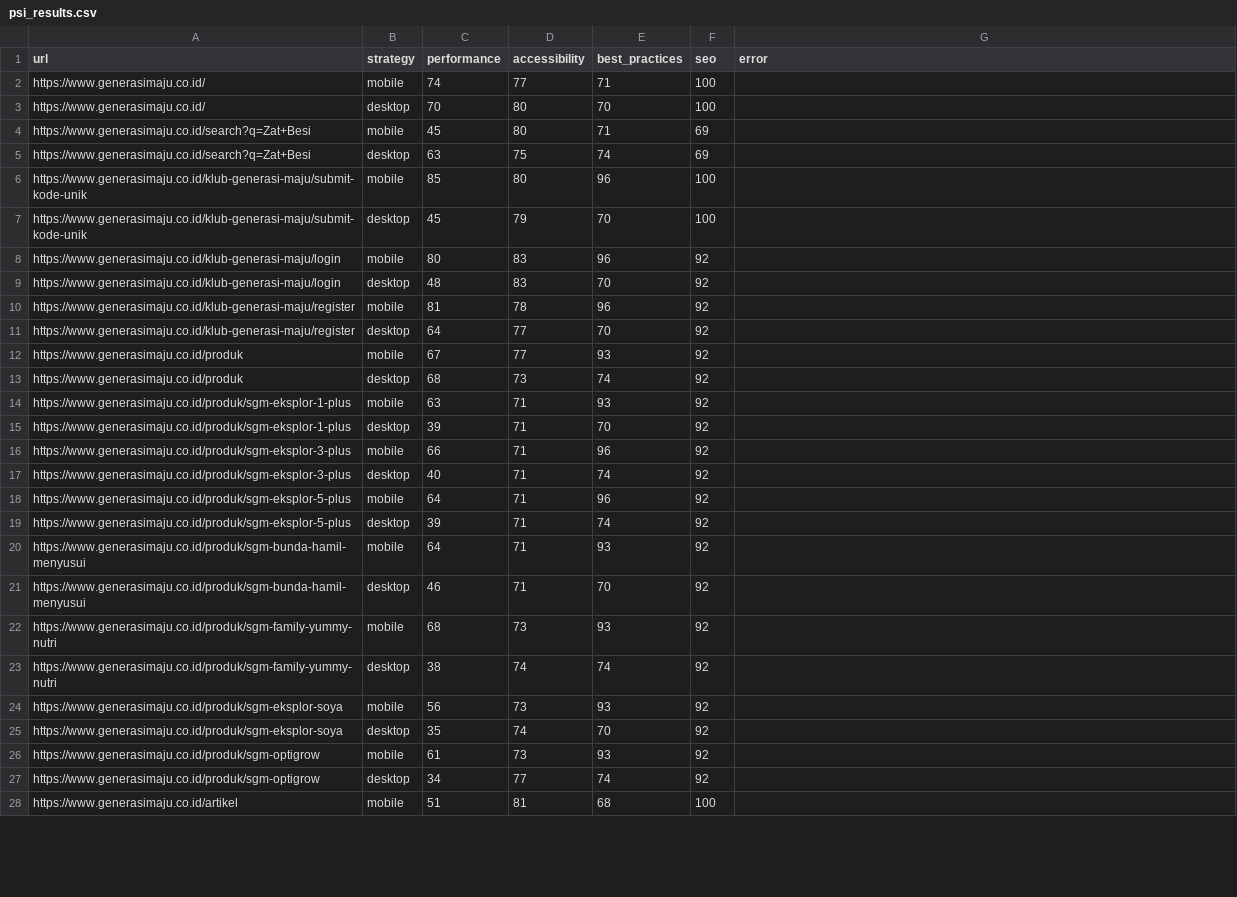
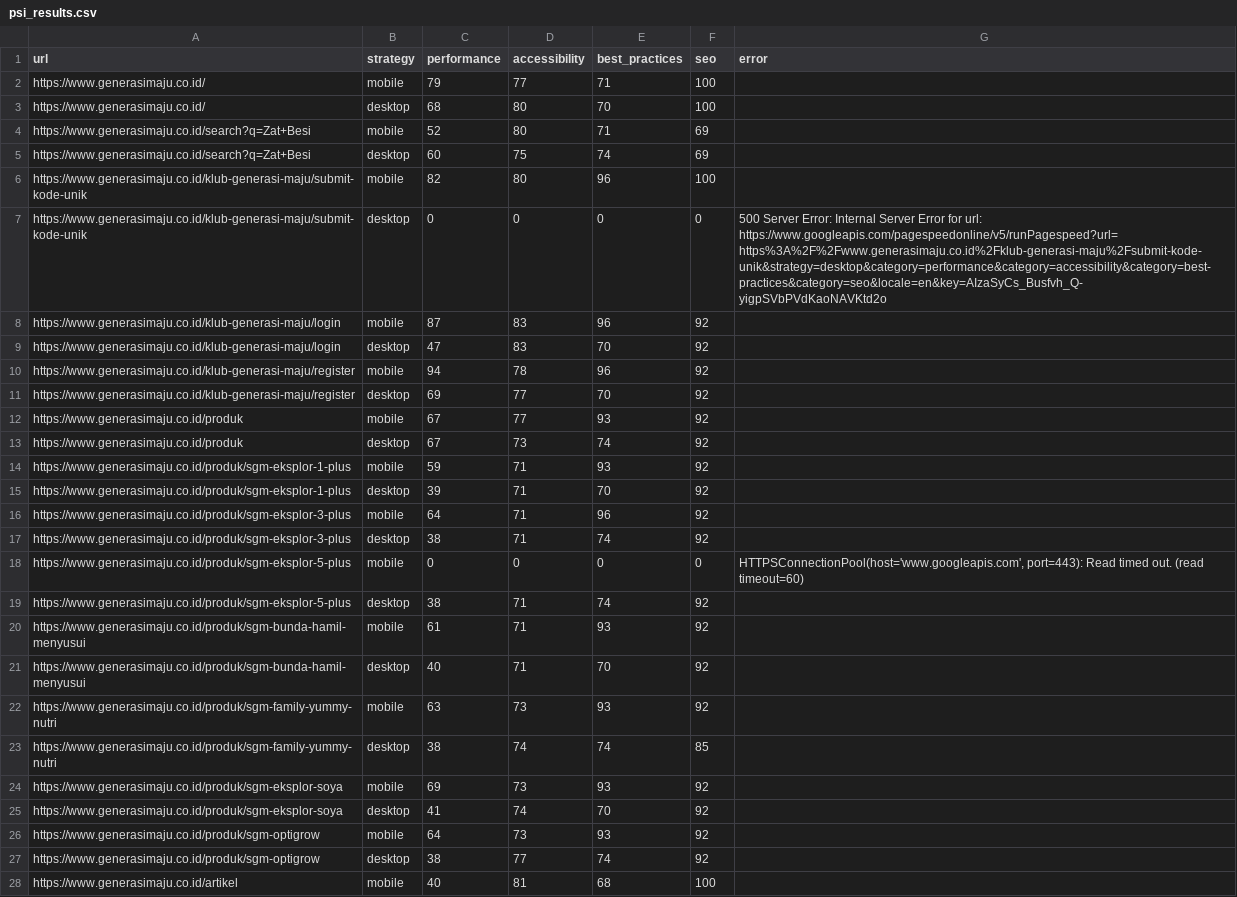
Before and after one commit to maazway/pagespeed-monitor-sgm, a CSV file: psi_results.csv, drawn as a sheet; only a part is shown; the diff covers the shown part only.

```diff
--- a/psi_results.csv
+++ b/psi_results.csv
@@ -1,28 +1,28 @@
 url,strategy,performance,accessibility,best_practices,seo,error
-https://www.generasimaju.co.id/,mobile,74,77,71,100,
-https://www.generasimaju.co.id/,desktop,70,80,70,100,
-https://www.generasimaju.co.id/search?q=Zat+Besi,mobile,45,80,71,69,
-https://www.generasimaju.co.id/search?q=Zat+Besi,desktop,63,75,74,69,
-https://www.generasimaju.co.id/klub-generasi-maju/submit-kode-unik,mobile,85,80,96,100,
-https://www.generasimaju.co.id/klub-generasi-maju/submit-kode-unik,desktop,45,79,70,100,
-https://www.generasimaju.co.id/klub-generasi-maju/login,mobile,80,83,96,92,
-https://www.generasimaju.co.id/klub-generasi-maju/login,desktop,48,83,70,92,
-https://www.generasimaju.co.id/klub-generasi-maju/register,mobile,81,78,96,92,
-https://www.generasimaju.co.id/klub-generasi-maju/register,desktop,64,77,70,92,
+https://www.generasimaju.co.id/,mobile,79,77,71,100,
+https://www.generasimaju.co.id/,desktop,68,80,70,100,
+https://www.generasimaju.co.id/search?q=Zat+Besi,mobile,52,80,71,69,
+https://www.generasimaju.co.id/search?q=Zat+Besi,desktop,60,75,74,69,
+https://www.generasimaju.co.id/klub-generasi-maju/submit-kode-unik,mobile,82,80,96,100,
+https://www.generasimaju.co.id/klub-generasi-maju/submit-kode-unik,desktop,0,0,0,0,500 Server Error: Internal Server Error for url: https://www.googleapis.com/pagespeedonline/v5/runPagespeed?url=https%3A%2F%2Fwww.generasimaju.co.id%2Fklub-generasi-maju%2Fsubmit-kode-unik&strategy=desktop&category=performance&category=accessibility&category=best-practices&category=seo&locale=en&key=AIzaSyCs_Busfvh_Q-yigpSVbPVdKaoNAVKtd2o
+https://www.generasimaju.co.id/klub-generasi-maju/login,mobile,87,83,96,92,
+https://www.generasimaju.co.id/klub-generasi-maju/login,desktop,47,83,70,92,
+https://www.generasimaju.co.id/klub-generasi-maju/register,mobile,94,78,96,92,
+https://www.generasimaju.co.id/klub-generasi-maju/register,desktop,69,77,70,92,
 https://www.generasimaju.co.id/produk,mobile,67,77,93,92,
-https://www.generasimaju.co.id/produk,desktop,68,73,74,92,
-https://www.generasimaju.co.id/produk/sgm-eksplor-1-plus,mobile,63,71,93,92,
+https://www.generasimaju.co.id/produk,desktop,67,73,74,92,
+https://www.generasimaju.co.id/produk/sgm-eksplor-1-plus,mobile,59,71,93,92,
 https://www.generasimaju.co.id/produk/sgm-eksplor-1-plus,desktop,39,71,70,92,
-https://www.generasimaju.co.id/produk/sgm-eksplor-3-plus,mobile,66,71,96,92,
-https://www.generasimaju.co.id/produk/sgm-eksplor-3-plus,desktop,40,71,74,92,
-https://www.generasimaju.co.id/produk/sgm-eksplor-5-plus,mobile,64,71,96,92,
-https://www.generasimaju.co.id/produk/sgm-eksplor-5-plus,desktop,39,71,74,92,
-https://www.generasimaju.co.id/produk/sgm-bunda-hamil-menyusui,mobile,64,71,93,92,
-https://www.generasimaju.co.id/produk/sgm-bunda-hamil-menyusui,desktop,46,71,70,92,
-https://www.generasimaju.co.id/produk/sgm-family-yummy-nutri,mobile,68,73,93,92,
-https://www.generasimaju.co.id/produk/sgm-family-yummy-nutri,desktop,38,74,74,92,
-https://www.generasimaju.co.id/produk/sgm-eksplor-soya,mobile,56,73,93,92,
-https://www.generasimaju.co.id/produk/sgm-eksplor-soya,desktop,35,74,70,92,
-https://www.generasimaju.co.id/produk/sgm-optigrow,mobile,61,73,93,92,
-https://www.generasimaju.co.id/produk/sgm-optigrow,desktop,34,77,74,92,
-https://www.generasimaju.co.id/artikel,mobile,51,81,68,100,
+https://www.generasimaju.co.id/produk/sgm-eksplor-3-plus,mobile,64,71,96,92,
+https://www.generasimaju.co.id/produk/sgm-eksplor-3-plus,desktop,38,71,74,92,
+https://www.generasimaju.co.id/produk/sgm-eksplor-5-plus,mobile,0,0,0,0,"HTTPSConnectionPool(host='www.googleapis.com', port=443): Read timed out. (read timeout=60)"
+https://www.generasimaju.co.id/produk/sgm-eksplor-5-plus,desktop,38,71,74,92,
+https://www.generasimaju.co.id/produk/sgm-bunda-hamil-menyusui,mobile,61,71,93,92,
+https://www.generasimaju.co.id/produk/sgm-bunda-hamil-menyusui,desktop,40,71,70,92,
+https://www.generasimaju.co.id/produk/sgm-family-yummy-nutri,mobile,63,73,93,92,
+https://www.generasimaju.co.id/produk/sgm-family-yummy-nutri,desktop,38,74,74,85,
+https://www.generasimaju.co.id/produk/sgm-eksplor-soya,mobile,69,73,93,92,
+https://www.generasimaju.co.id/produk/sgm-eksplor-soya,desktop,41,74,70,92,
+https://www.generasimaju.co.id/produk/sgm-optigrow,mobile,64,73,93,92,
+https://www.generasimaju.co.id/produk/sgm-optigrow,desktop,38,77,74,92,
+https://www.generasimaju.co.id/artikel,mobile,40,81,68,100,
```
Also changed, not shown: 2 added rows, 2 removed rows and 23 edited cells elsewhere in this file, 4 other files.
